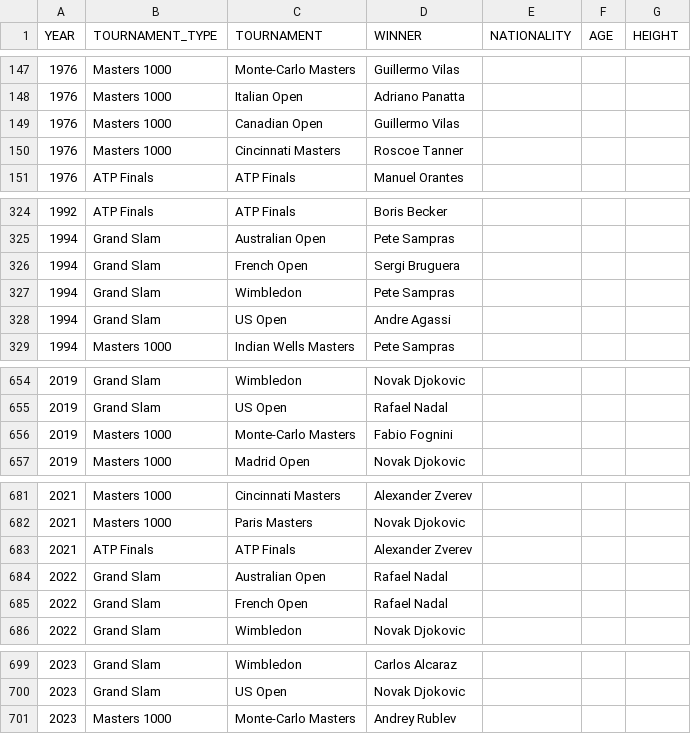
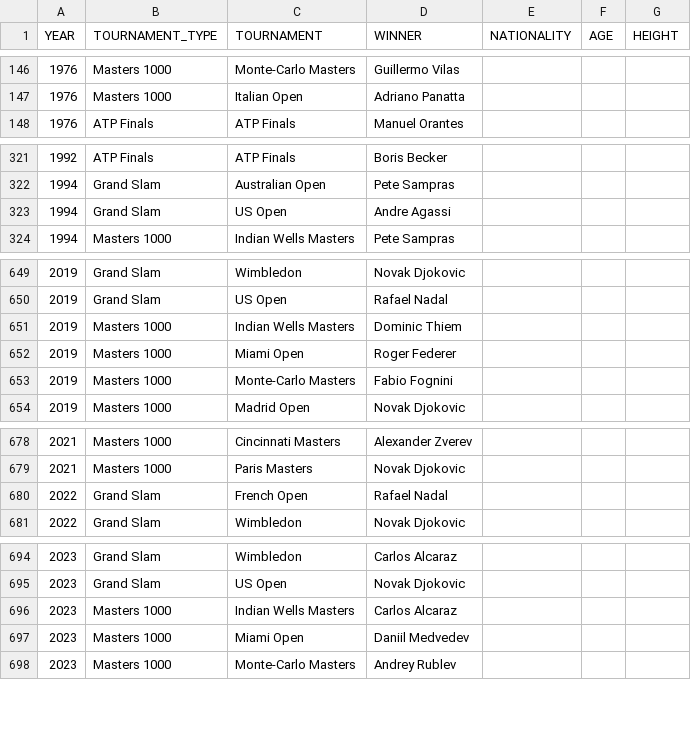
Before and after one commit to NielsMinssen/GrandSlamChampions, a CSV file: data/tennis/scrap_results.csv, drawn as a sheet; only a part is shown, gaps mark what is left out; removed rows and columns are numbered as before the commit, all else as after; the diff covers the shown part only; the diff names each change by its address in the sheet, - before the commit and + after, or states it on an @@ line.

```diff
--- a/data/tennis/scrap_results.csv
+++ b/data/tennis/scrap_results.csv
-row 149: 1976 | Masters 1000 | Canadian Open | Guillermo Vilas
-row 150: 1976 | Masters 1000 | Cincinnati Masters | Roscoe Tanner
-row 326: 1994 | Grand Slam | French Open | Sergi Bruguera
-row 327: 1994 | Grand Slam | Wimbledon | Pete Sampras
+row 651: 2019 | Masters 1000 | Indian Wells Masters | Dominic Thiem
+row 652: 2019 | Masters 1000 | Miami Open | Roger Federer
-row 683: 2021 | ATP Finals | ATP Finals | Alexander Zverev
-row 684: 2022 | Grand Slam | Australian Open | Rafael Nadal
+row 696: 2023 | Masters 1000 | Indian Wells Masters | Carlos Alcaraz
+row 697: 2023 | Masters 1000 | Miami Open | Daniil Medvedev
```
Also changed, not shown: 1 added row, 3 removed rows and 2 edited cells elsewhere in this file, data/tennis/scrap_results_aggregated.csv.
